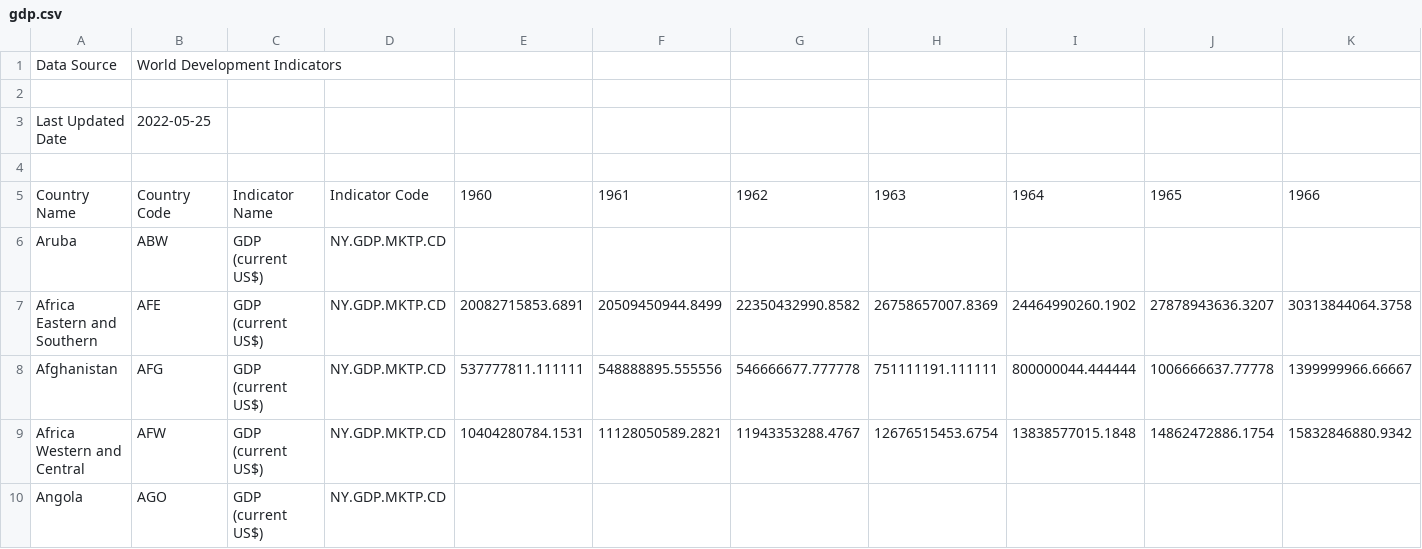
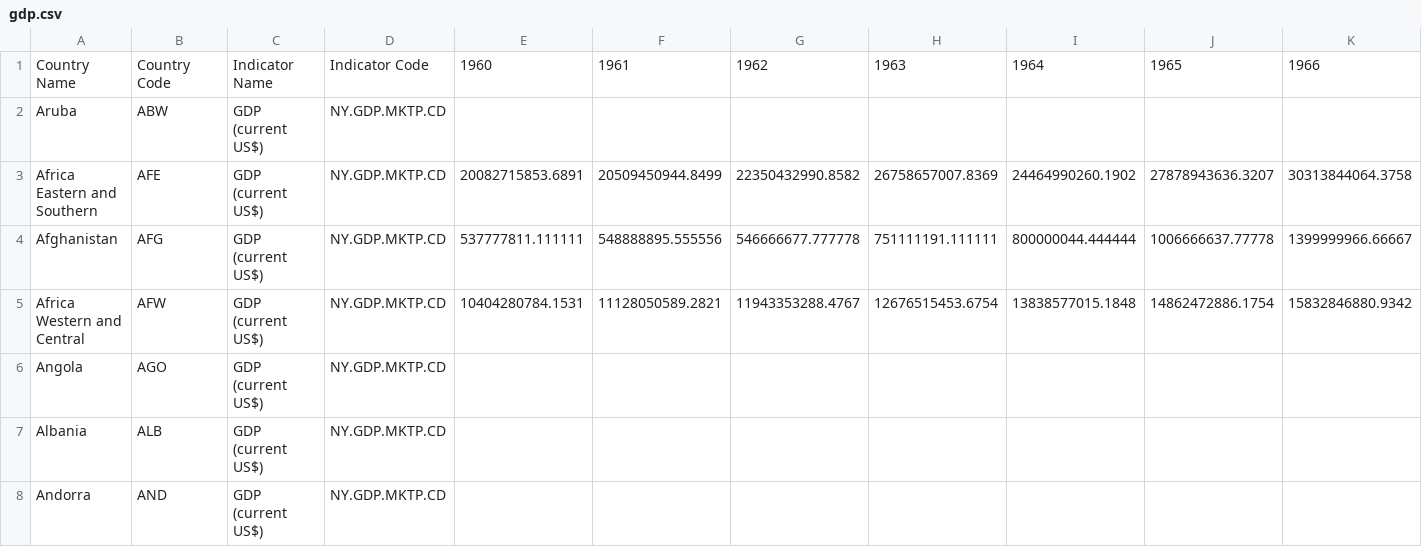
Before and after one commit to tk-ohmori/infovis, a CSV file: FinalTask/data/gdp.csv, drawn as a sheet; only a part is shown; the shorter side is filled out with more unchanged rows; rows hold the shown columns only; the diff names each change by its address in the sheet, - before the commit and + after, or states it on an @@ line.

```diff
--- a/FinalTask/data/gdp.csv
+++ b/FinalTask/data/gdp.csv
-row 1: Data Source | World Development Indicators
-row 2: (empty)
-row 3: Last Updated Date | 2022-05-25
-row 4: (empty)
```
Also changed, not shown: 3 other files.
